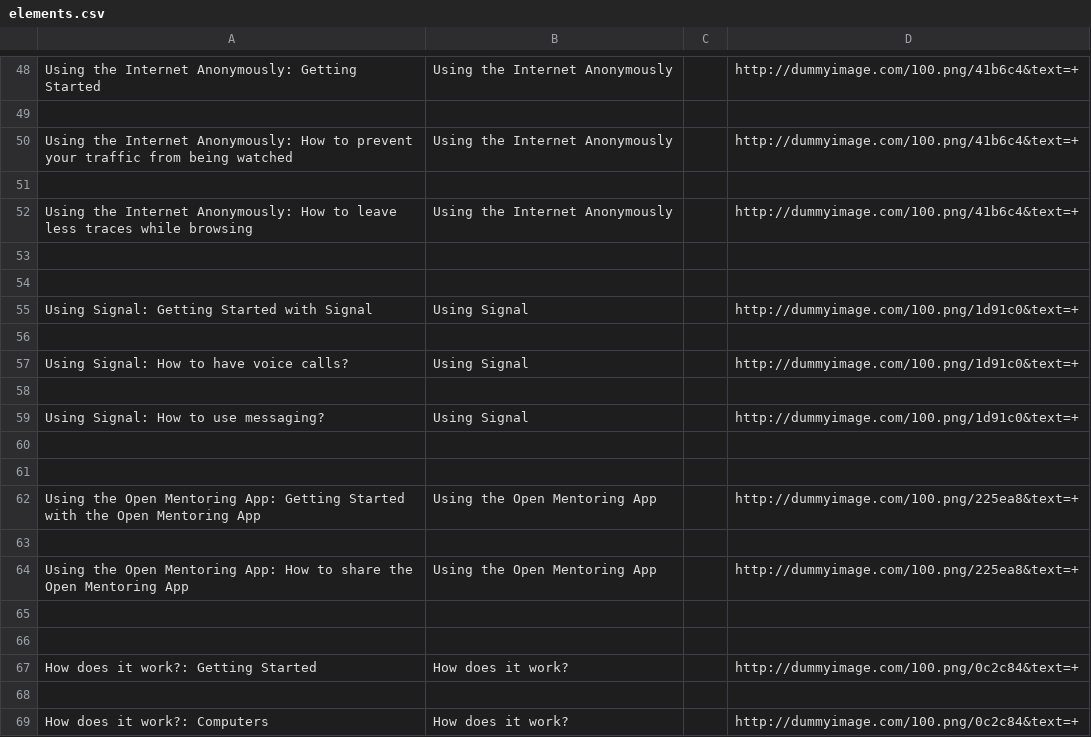
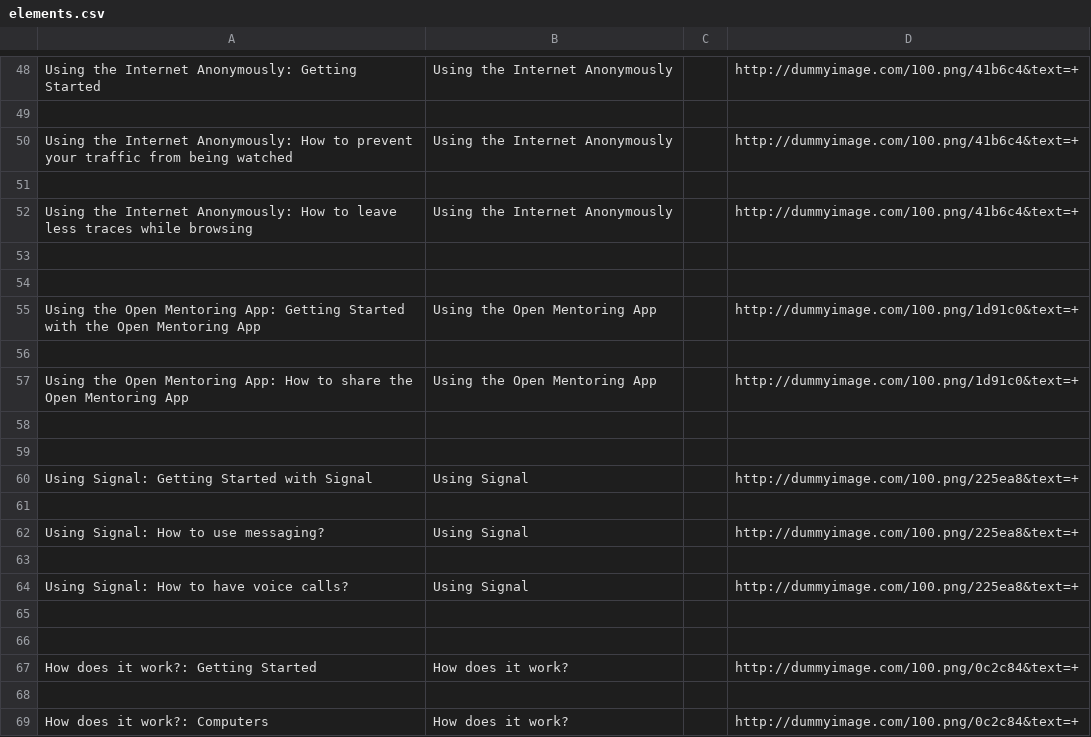
Before and after one commit to iilab/openmentoring-web, a CSV file: citizen/elements.csv, drawn as a sheet; only a part is shown, gaps mark what is left out.

```diff
--- a/citizen/elements.csv
+++ b/citizen/elements.csv
@@ -54,12 +54,12 @@ Using the Internet Anonymously: How to leave less traces while browsing,Using th
 
-Using Signal: Getting Started with Signal,Using Signal,,http://dummyimage.com/100.png/1d91c0&text=+
+Using the Open Mentoring App: Getting Started with the Open Mentoring App,Using the Open Mentoring App,,http://dummyimage.com/100.png/1d91c0&text=+
 
-Using Signal: How to have voice calls?,Using Signal,,http://dummyimage.com/100.png/1d91c0&text=+
+Using the Open Mentoring App: How to share the Open Mentoring App,Using the Open Mentoring App,,http://dummyimage.com/100.png/1d91c0&text=+
 
-Using Signal: How to use messaging?,Using Signal,,http://dummyimage.com/100.png/1d91c0&text=+
 
+Using Signal: Getting Started with Signal,Using Signal,,http://dummyimage.com/100.png/225ea8&text=+
 
-Using the Open Mentoring App: Getting Started with the Open Mentoring App,Using the Open Mentoring App,,http://dummyimage.com/100.png/225ea8&text=+
+Using Signal: How to use messaging?,Using Signal,,http://dummyimage.com/100.png/225ea8&text=+
 
-Using the Open Mentoring App: How to share the Open Mentoring App,Using the Open Mentoring App,,http://dummyimage.com/100.png/225ea8&text=+
+Using Signal: How to have voice calls?,Using Signal,,http://dummyimage.com/100.png/225ea8&text=+
 
```
Also changed, not shown: 51 other files.
